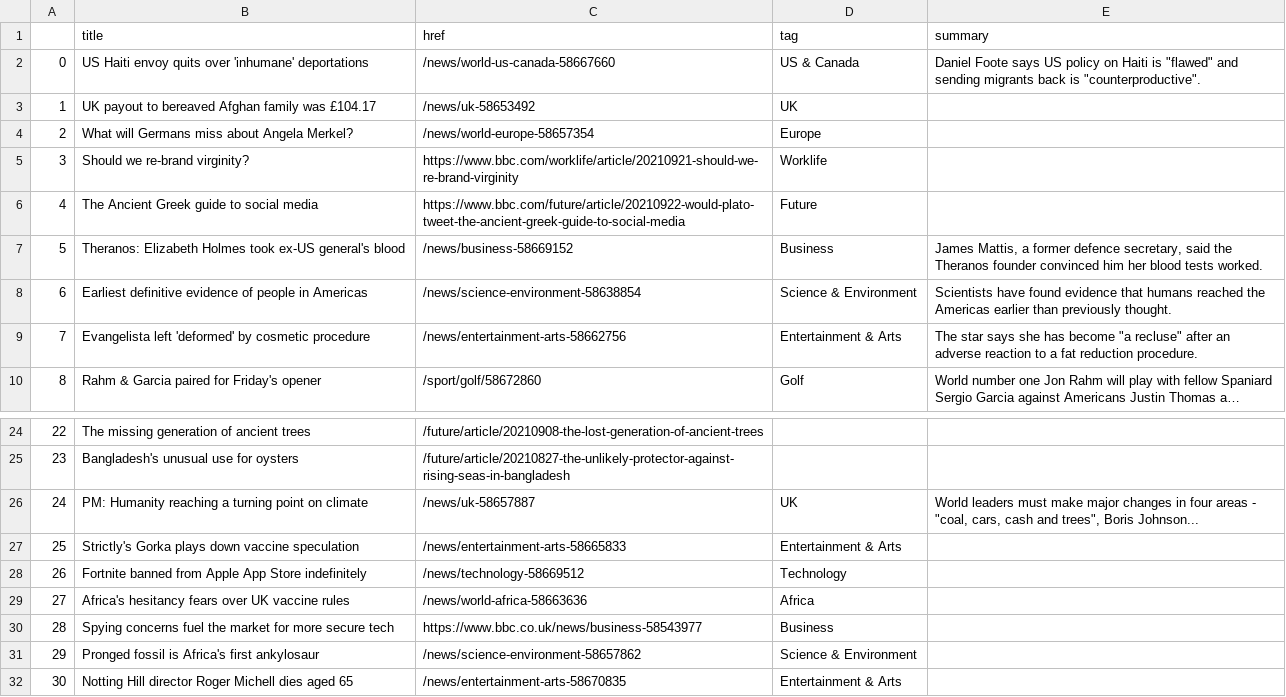
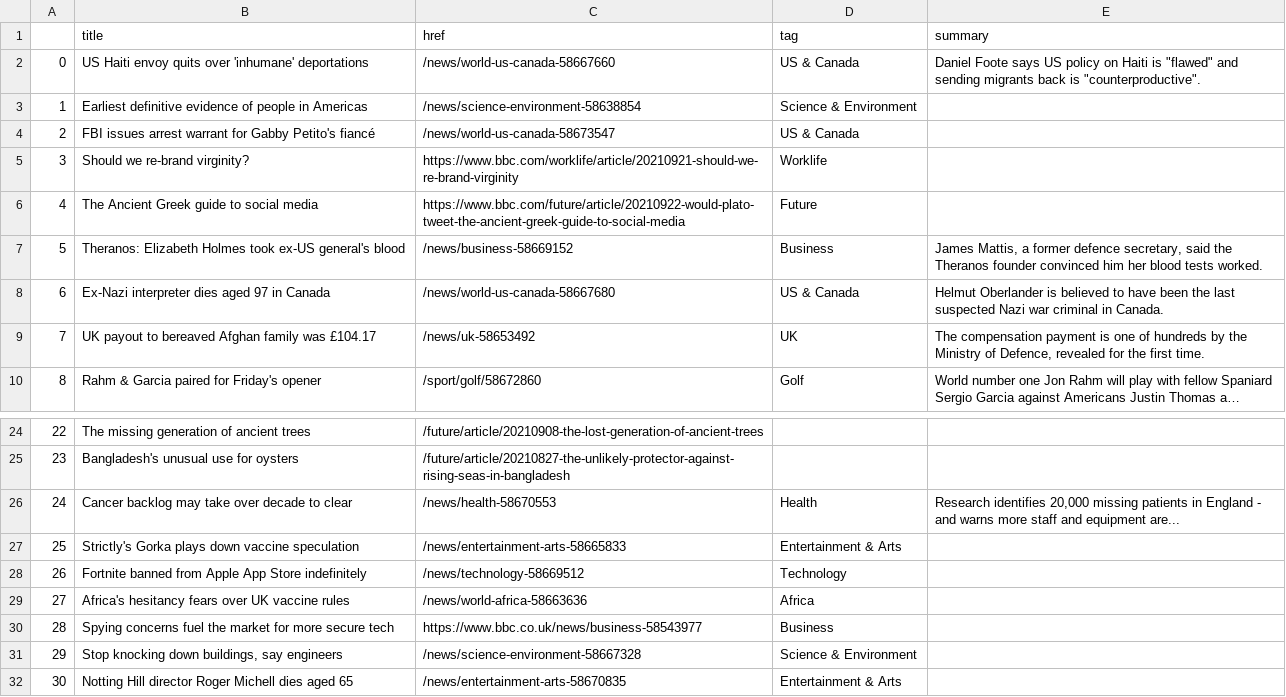
Before and after one commit to alyssafrndz/automatic-scraper, a CSV file: bbc-headlines.csv, drawn as a sheet; only a part is shown, gaps mark what is left out; long unchanged cells end in …; the diff names each change by its address in the sheet, - before the commit and + after, or states it on an @@ line.

```diff
--- a/bbc-headlines.csv
+++ b/bbc-headlines.csv
-B3 (title): UK payout to bereaved Afghan family was £104.17
+B3 (title): Earliest definitive evidence of people in Americas
-C3 (href): /news/uk-58653492
+C3 (href): /news/science-environment-58638854
-D3 (tag): UK
+D3 (tag): Science & Environment
-B4 (title): What will Germans miss about Angela Merkel?
+B4 (title): FBI issues arrest warrant for Gabby Petito's fiancé
-C4 (href): /news/world-europe-58657354
+C4 (href): /news/world-us-canada-58673547
-D4 (tag): Europe
+D4 (tag): US & Canada
-B8 (title): Earliest definitive evidence of people in Americas
+B8 (title): Ex-Nazi interpreter dies aged 97 in Canada
-C8 (href): /news/science-environment-58638854
+C8 (href): /news/world-us-canada-58667680
-D8 (tag): Science & Environment
+D8 (tag): US & Canada
-E8 (summary): Scientists have found evidence that humans reached the Americas earlier than previously thought.
+E8 (summary): Helmut Oberlander is believed to have been the last suspected Nazi war criminal in Canada.
-B9 (title): Evangelista left 'deformed' by cosmetic procedure
+B9 (title): UK payout to bereaved Afghan family was £104.17
-C9 (href): /news/entertainment-arts-58662756
+C9 (href): /news/uk-58653492
-D9 (tag): Entertainment & Arts
+D9 (tag): UK
-E9 (summary): The star says she has become "a recluse" after an adverse reaction to a fat reduction procedure.
+E9 (summary): The compensation payment is one of hundreds by the Ministry of Defence, revealed for the first time.
-B26 (title): PM: Humanity reaching a turning point on climate
+B26 (title): Cancer backlog may take over decade to clear
-C26 (href): /news/uk-58657887
+C26 (href): /news/health-58670553
-D26 (tag): UK
+D26 (tag): Health
-E26 (summary): World leaders must make major changes in four areas - "coal, cars, cash and trees", Boris Johnson...
+E26 (summary): Research identifies 20,000 missing patients in England - and warns more staff and equipment are...
-B31 (title): Pronged fossil is Africa's first ankylosaur
+B31 (title): Stop knocking down buildings, say engineers
-C31 (href): /news/science-environment-58657862
+C31 (href): /news/science-environment-58667328
```
